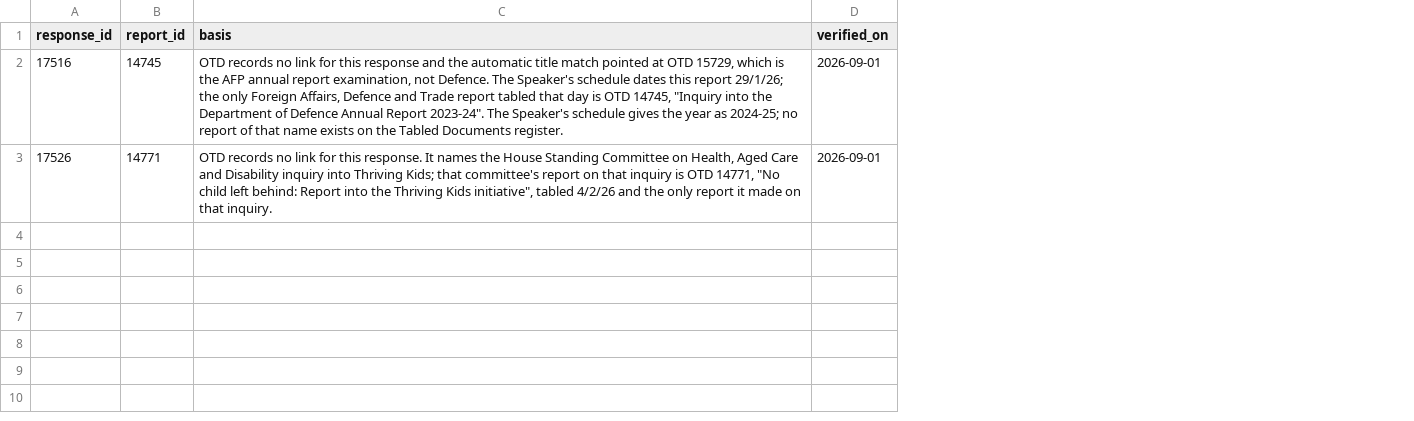
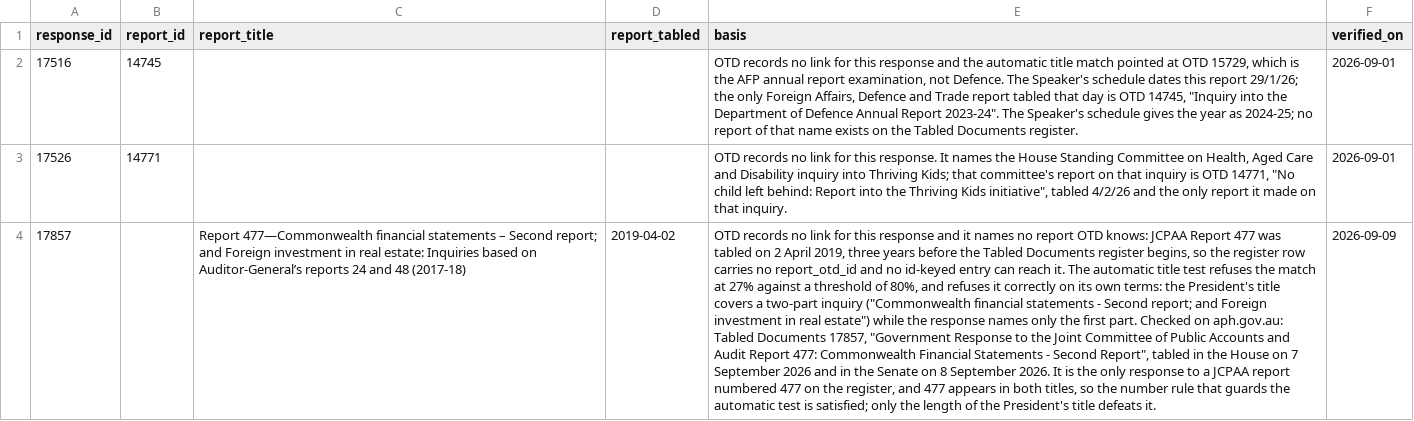
Before and after one commit to toohardbasket-lab/toohardbasket, a CSV file: scraper/data/response_report_links_manual.csv, drawn as a sheet; the diff names each change by its address in the sheet, - before the commit and + after, or states it on an @@ line.

Commit message:
Let the hand-checked file name a report older than the register
JCPAA Report 477 was tabled on 2 April 2019 and answered on 7 and 8
September 2026. It stayed on the Senate register anyway, at 2,716 days,
listed as awaiting a government response nine weeks after the government
answered it. That is the error this module exists to prevent, and its
docstring already says why: a departmental officer who finds one answered
report on the list has a reason to dismiss the whole thing.

Three things had to line up for it to slip through. OTD published no link
for the response. The report predates the Tabled Documents register, so its
row carries no report_otd_id and the hand-checked file, which names reports
by id, could not reach it. And the title test refused the match at 27
percent against a threshold of 80 - correctly on its own terms, because the
President's title covers a two-part inquiry and the response answers only
the first part.

So an entry may now name a report by its exact title and its exact tabling
date together, in the same file, under the same discipline: the reasoning
and the date it was checked written down beside it. Both halves are
load-bearing. A title alone would reach a re-tabled report of the same
name; a date alone would reach everything tabled that day.

The threshold is untouched. Loosening it is how an earlier build removed 71
reports against 16 real responses, and the entry removes nothing by itself:
until response 17857 is on file with a tabling date, the row stays, because
what takes a report off a register is a tabled government document and not
a line in a file.

Checked every numbered row on both registers against all 23 responses
tabled since the 30 June schedule. Report 477 is the only one in this
class. Report 488, answered the same day, the title test matches on its
own.

Tests pin all of it, and were shown to fail: removing the lookup, mistyping
the copied title, and changing the date each turn the suite red.

```diff
--- a/scraper/data/response_report_links_manual.csv
+++ b/scraper/data/response_report_links_manual.csv
+column C (report_title), empty
+column D (report_tabled), empty
+row 4: 17857 |  | Report 477—Commonwealth financial statements – Second report; and Foreign investment in real estate: Inquiries based on Auditor-General’s reports 24 and 48 (2017-18) | 2019-04-02 | OTD records no link for this response and it names no report OTD knows: JCPAA Report 477 was tabled on 2 April 2019, three years before the Tabled Documents register begins, so the register row carries no report_otd_id and no id-keyed entry can reach it. The automatic title test refuses the match at 27% against a threshold of 80%, and refuses it correctly on its own terms: the President's title covers a two-part inquiry ("Commonwealth financial statements - Second report; and Foreign investment in real estate") while the response names only the first part. Checked on aph.gov.au: Tabled Documents 17857, "Government Response to the Joint Committee of Public Accounts and Audit Report 477: Commonwealth Financial Statements - Second Report", tabled in the House on 7 September 2026 and in the Senate on 8 September 2026. It is the only response to a JCPAA report numbered 477 on the register, and 477 appears in both titles, so the number rule that guards the automatic test is satisfied; only the length of the President's title defeats it. | 2026-09-09
```
Also changed, not shown: 2 other files.
